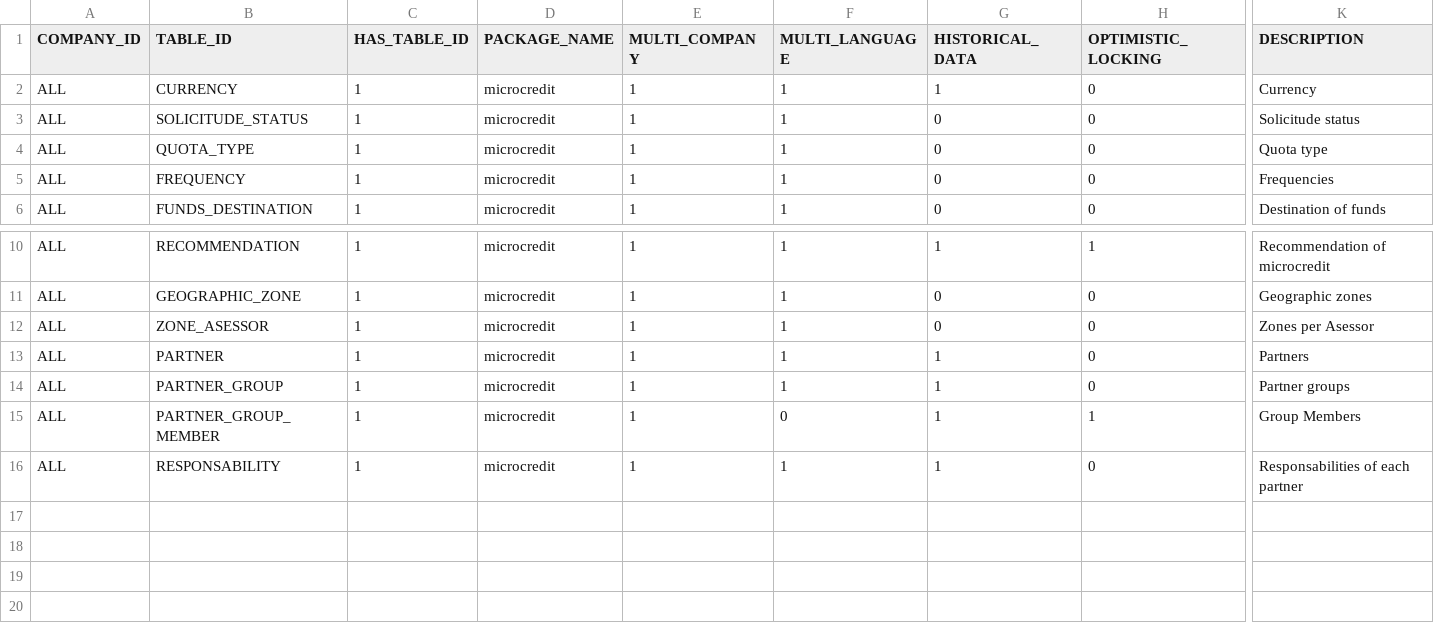
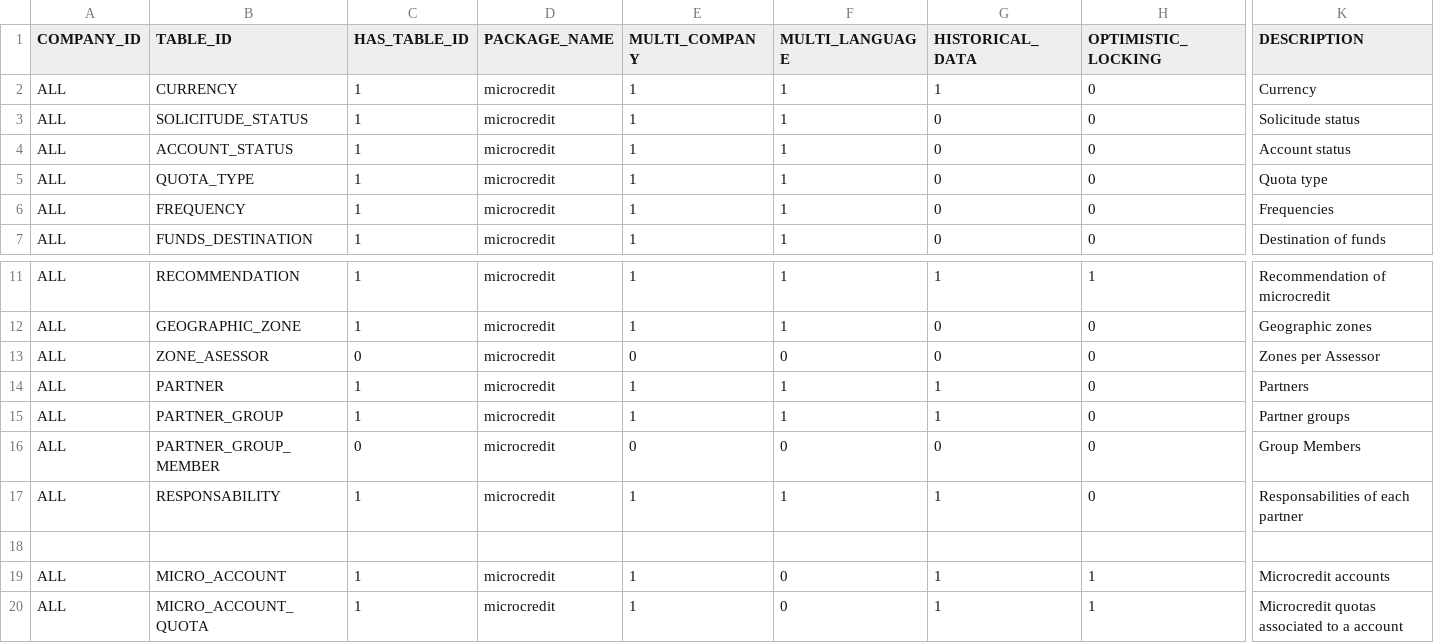
Before and after one commit to diemontufar/microxt, a CSV file: mobile/sql/model/csv/entity1.csv (was mobile/sql/model/microcredit/entity.csv), drawn as a sheet; only a part is shown, gaps mark what is left out; addresses are those after the commit; rows hold the shown columns only; the diff names each change by its address in the sheet, - before the commit and + after, or states it on an @@ line.

```diff
--- a/mobile/sql/model/microcredit/entity.csv
+++ b/mobile/sql/model/csv/entity1.csv
+row 4: ALL | ACCOUNT_STATUS | 1 | microcredit | 1 | 1 | 0 | 0 | Account status
-C13 (HAS_TABLE_ID): 1
+C13 (HAS_TABLE_ID): 0
-E13 (MULTI_COMPANY): 1
+E13 (MULTI_COMPANY): 0
-F13 (MULTI_LANGUAGE): 1
+F13 (MULTI_LANGUAGE): 0
-K13 (DESCRIPTION): Zones per Asessor
+K13 (DESCRIPTION): Zones per Assessor
-C16 (HAS_TABLE_ID): 1
+C16 (HAS_TABLE_ID): 0
-E16 (MULTI_COMPANY): 1
+E16 (MULTI_COMPANY): 0
-G16 (HISTORICAL_DATA): 1
+G16 (HISTORICAL_DATA): 0
-H16 (OPTIMISTIC_LOCKING): 1
+H16 (OPTIMISTIC_LOCKING): 0
+row 18: (empty)
+row 19: ALL | MICRO_ACCOUNT | 1 | microcredit | 1 | 0 | 1 | 1 | Microcredit accounts
+row 20: ALL | MICRO_ACCOUNT_QUOTA | 1 | microcredit | 1 | 0 | 1 | 1 | Microcredit quotas associated to a account
```
Also changed, not shown: mobile/sql/model/csv/entity0.csv, mobile/sql/model/csv/field0.csv, 8 other files.
